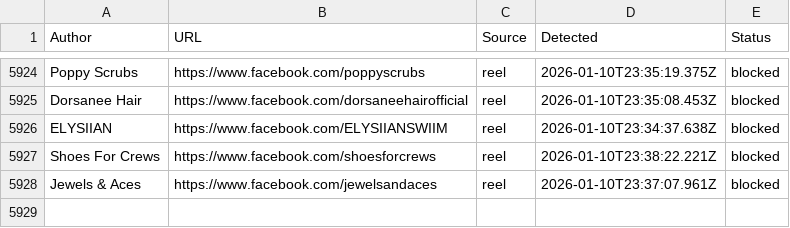
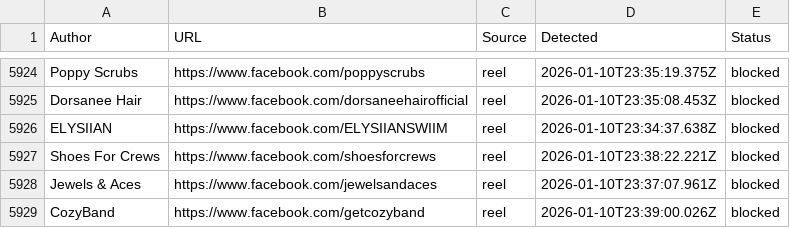
Before and after one commit to SysAdminDoc/AdNull, a CSV file: Blocklists/facebook_master_blocklist.csv, drawn as a sheet; only a part is shown, gaps mark what is left out; the diff names each change by its address in the sheet, - before the commit and + after, or states it on an @@ line.

Commit message:
AdNull sync: +1 new (5928 total)

```diff
--- a/Blocklists/facebook_master_blocklist.csv
+++ b/Blocklists/facebook_master_blocklist.csv
+row 5929: CozyBand | https://www.facebook.com/getcozyband | reel | 2026-01-10T23:39:00.026Z | blocked
```
